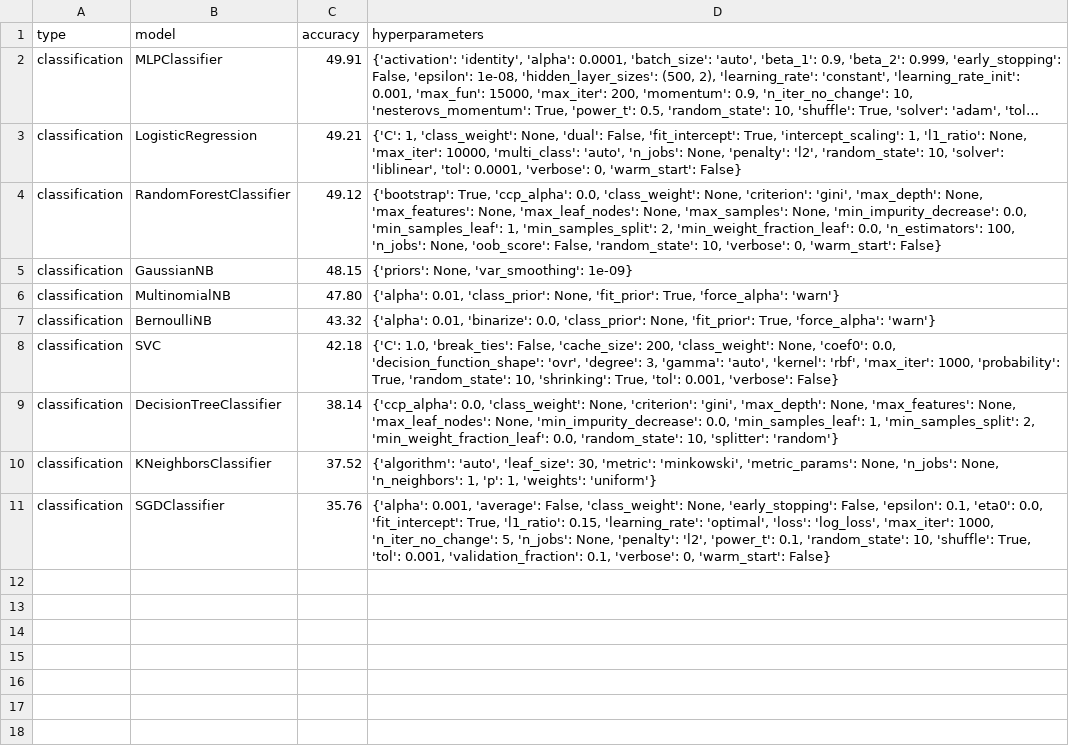
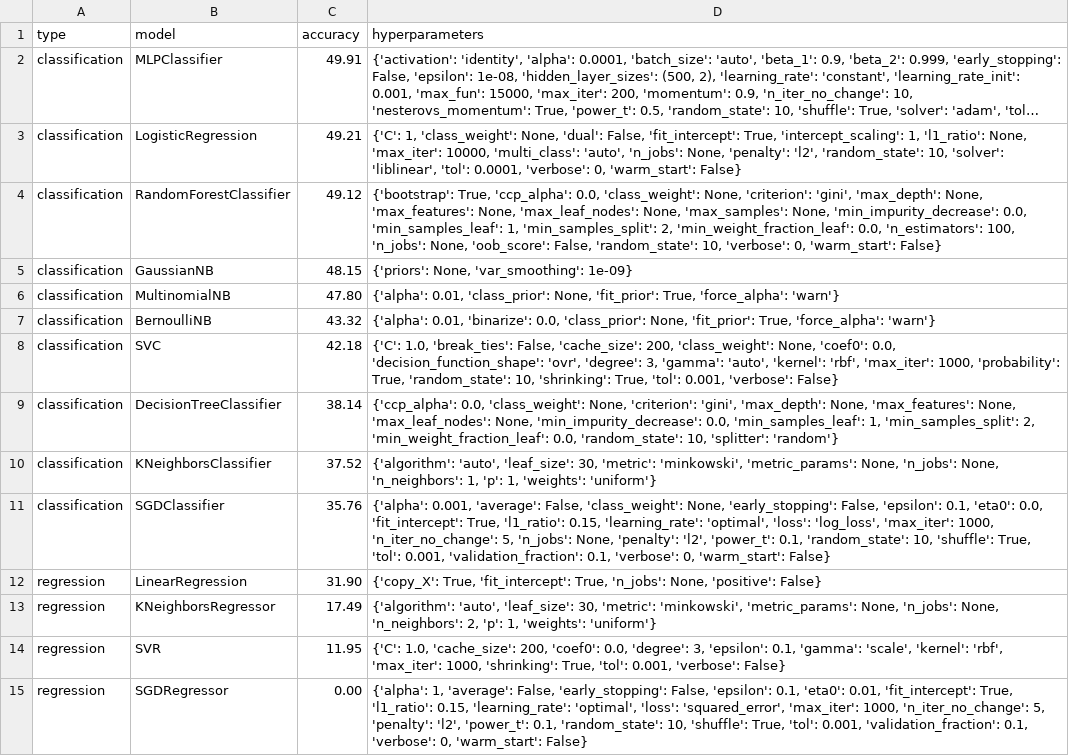
Before and after one commit to rinjile/Afstudeerproject, a CSV file: results/accuracies.csv, drawn as a sheet; long unchanged cells end in …; the diff names each change by its address in the sheet, - before the commit and + after, or states it on an @@ line.

Commit message:
First 4 regressors results and plots

```diff
--- a/results/accuracies.csv
+++ b/results/accuracies.csv
+row 12: regression | LinearRegression | 31.90 | {'copy_X': True, 'fit_intercept': True, 'n_jobs': None, 'positive': False}
+row 13: regression | KNeighborsRegressor | 17.49 | {'algorithm': 'auto', 'leaf_size': 30, 'metric': 'minkowski', 'metric_params': None, 'n_jobs': None, 'n_neighbors': 2, 'p': 1, 'weights': 'uniform'}
+row 14: regression | SVR | 11.95 | {'C': 1.0, 'cache_size': 200, 'coef0': 0.0, 'degree': 3, 'epsilon': 0.1, 'gamma': 'scale', 'kernel': 'rbf', 'max_iter': 1000, 'shrinking': True, 'tol': 0.001, 'verbose': False}
+row 15: regression | SGDRegressor | 0.00 | {'alpha': 1, 'average': False, 'early_stopping': False, 'epsilon': 0.1, 'eta0': 0.01, 'fit_intercept': True, 'l1_ratio': 0.15, 'learning_rate': 'optimal', 'loss': 'squared_error', 'max_iter': 1000, 'n_iter_no_change': 5, 'penalty': 'l2', 'power_t': 0.1, 'random_state': 10, 'shuffle': True, 'tol': 0.001, 'validation_fraction': 0.1, 'verbose': 0, 'warm_start': False}
```
Also changed, not shown: 11 other files.
